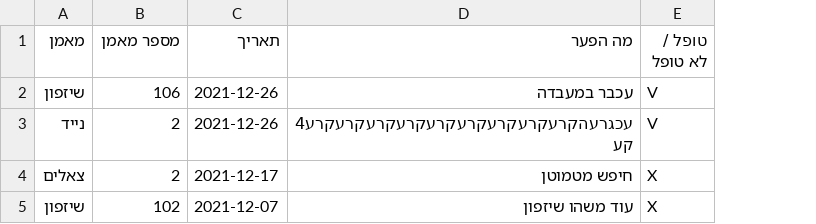
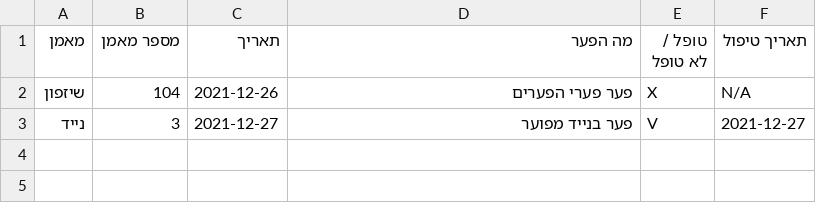
Before and after one commit to ArielGuralnick/elbit-ground-beta, a CSV file: app/db/tzevet/maintenance.csv, drawn as a sheet; removed rows and columns are numbered as before the commit, all else as after; the diff names each change by its address in the sheet, - before the commit and + after, or states it on an @@ line.

```diff
--- a/app/db/tzevet/maintenance.csv
+++ b/app/db/tzevet/maintenance.csv
+column F (תאריך טיפול), rows 2-3: N/A | 2021-12-27
-B2 (מספר מאמן): 106
+B2 (מספר מאמן): 104
-D2 (מה הפער): עכבר במעבדה
+D2 (מה הפער): פער פערי הפערים
-E2 (טופל / לא טופל): V
+E2 (טופל / לא טופל): X
-B3 (מספר מאמן): 2
+B3 (מספר מאמן): 3
-C3 (תאריך): 2021-12-26
+C3 (תאריך): 2021-12-27
-D3 (מה הפער): עכגרעהקרעקרעקרעקרעקרעקרעקרעקרעקרע4קע
+D3 (מה הפער): פער בנייד מפוער
-row 4: צאלים | 2 | 2021-12-17 | חיפש מטמוטן | X
-row 5: שיזפון | 102 | 2021-12-07 | עוד משהו שיזפון | X
```
Also changed, not shown: app/db/driving/maintenance.csv, app/db/skyLark/maintenance.csv, 26 other files.
